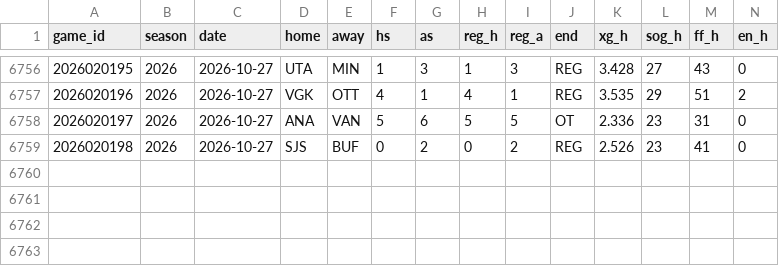
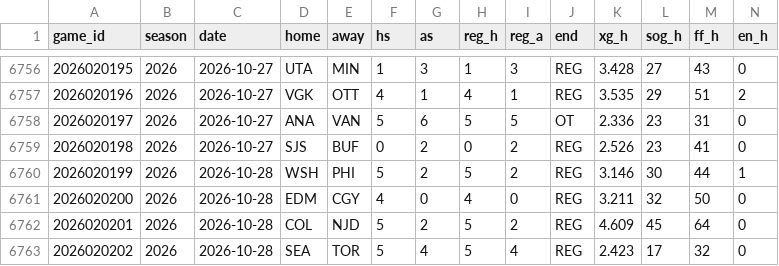
Before and after one commit to src16h/nfl-model, a CSV file: data/nhl/games.csv, drawn as a sheet; only a part is shown, gaps mark what is left out; rows hold the shown columns only; the diff names each change by its address in the sheet, - before the commit and + after, or states it on an @@ line.

```diff
--- a/data/nhl/games.csv
+++ b/data/nhl/games.csv
+row 6760: 2026020199 | 2026 | 2026-10-28 | WSH | PHI | 5 | 2 | 5 | 2 | REG | 3.146 | 30 | 44 | 1
+row 6761: 2026020200 | 2026 | 2026-10-28 | EDM | CGY | 4 | 0 | 4 | 0 | REG | 3.211 | 32 | 50 | 0
+row 6762: 2026020201 | 2026 | 2026-10-28 | COL | NJD | 5 | 2 | 5 | 2 | REG | 4.609 | 45 | 64 | 0
+row 6763: 2026020202 | 2026 | 2026-10-28 | SEA | TOR | 5 | 4 | 5 | 4 | REG | 2.423 | 17 | 32 | 0
```
Also changed, not shown: data/nhl/goalie_games.csv, 7 other files.
